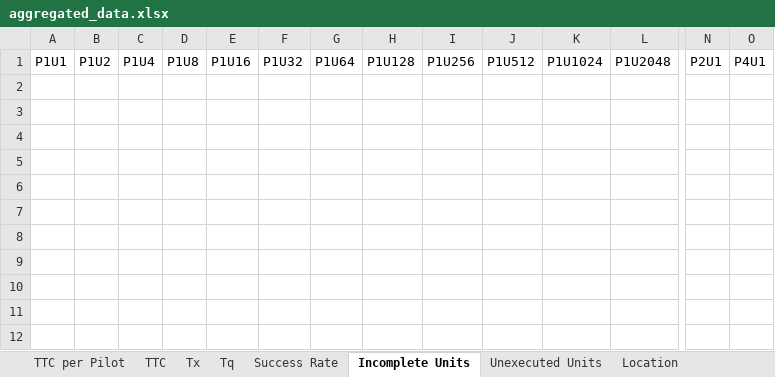
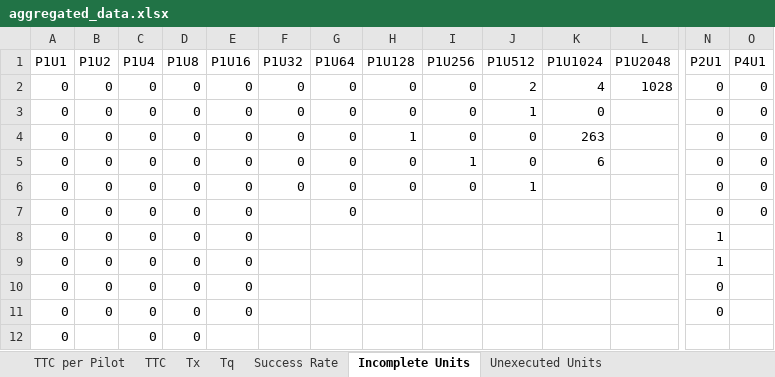
Before and after one commit to radical-experiments/osg_testing, an Excel workbook: cleaned_data/aggregated_data.xlsx, sheet Incomplete Units, drawn as a sheet; only a part is shown, gaps mark what is left out; values as stored, in another font and other column widths than the file's, no borders; rows hold the shown columns only; the diff names each change by its address in the sheet, - before the commit and + after, or states it on an @@ line.

```diff
--- a/cleaned_data/aggregated_data.xlsx (sheet Incomplete Units)
+++ b/cleaned_data/aggregated_data.xlsx (sheet Incomplete Units)
-sheet tab: Location
+row 2: 0 | 0 | 0 | 0 | 0 | 0 | 0 | 0 | 0 | 2 | 4 | 1028 | 0 | 0
+row 3: 0 | 0 | 0 | 0 | 0 | 0 | 0 | 0 | 0 | 1 | 0 |  | 0 | 0
+row 4: 0 | 0 | 0 | 0 | 0 | 0 | 0 | 1 | 0 | 0 | 263 |  | 0 | 0
+row 5: 0 | 0 | 0 | 0 | 0 | 0 | 0 | 0 | 1 | 0 | 6 |  | 0 | 0
+row 6: 0 | 0 | 0 | 0 | 0 | 0 | 0 | 0 | 0 | 1 |  |  | 0 | 0
+row 7: 0 | 0 | 0 | 0 | 0 |  | 0 |  |  |  |  |  | 0 | 0
+row 8: 0 | 0 | 0 | 0 | 0 |  |  |  |  |  |  |  | 1
+row 9: 0 | 0 | 0 | 0 | 0 |  |  |  |  |  |  |  | 1
+row 10: 0 | 0 | 0 | 0 | 0 |  |  |  |  |  |  |  | 0
+row 11: 0 | 0 | 0 | 0 | 0 |  |  |  |  |  |  |  | 0
+row 12: 0 |  | 0 | 0
```
Also changed, not shown: sheet Unexecuted Units.
